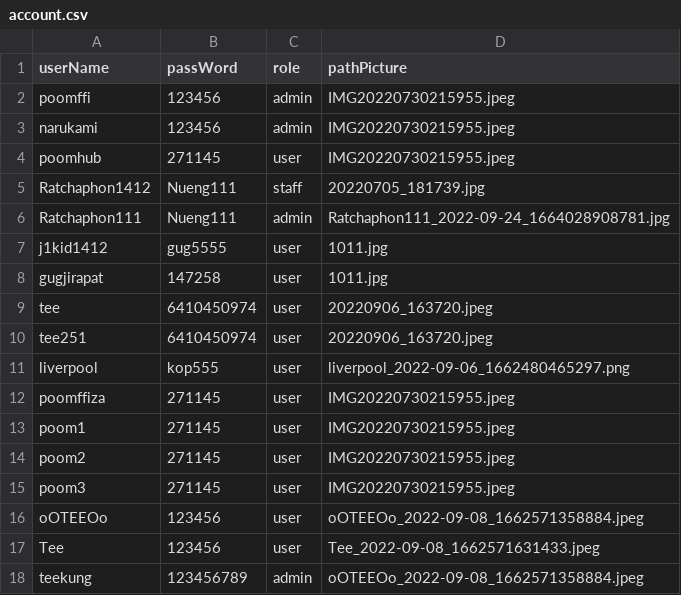
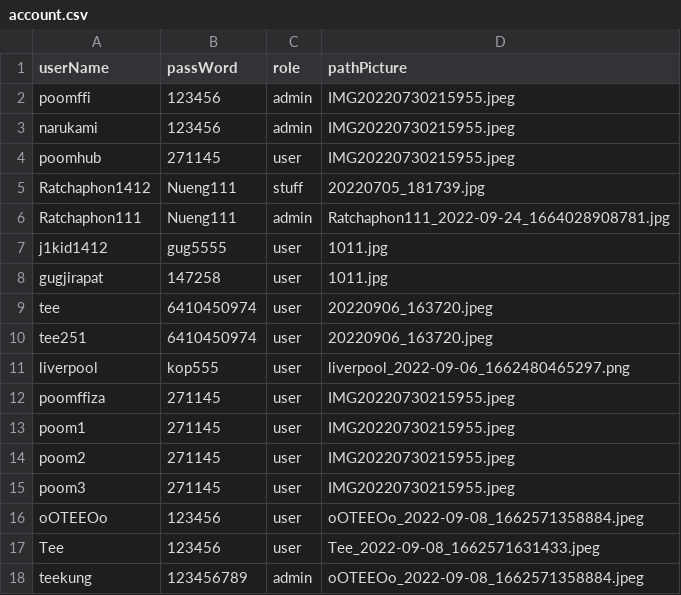
Before and after one commit to Ratchaphon1412/Student-Complaints, a CSV file: database/account.csv, drawn as a sheet.

Commit message:
create register stuff

```diff
--- a/database/account.csv
+++ b/database/account.csv
@@ -4,3 +4,3 @@ narukami,123456,admin,IMG20220730215955.jpeg
 poomhub,271145,user,IMG20220730215955.jpeg
-Ratchaphon1412,Nueng111,staff,20220705_181739.jpg
+Ratchaphon1412,Nueng111,stuff,20220705_181739.jpg
 Ratchaphon111,Nueng111,admin,"Ratchaphon111_2022-09-24_1664028908781.jpg"
```
Also changed, not shown: 14 other files.
